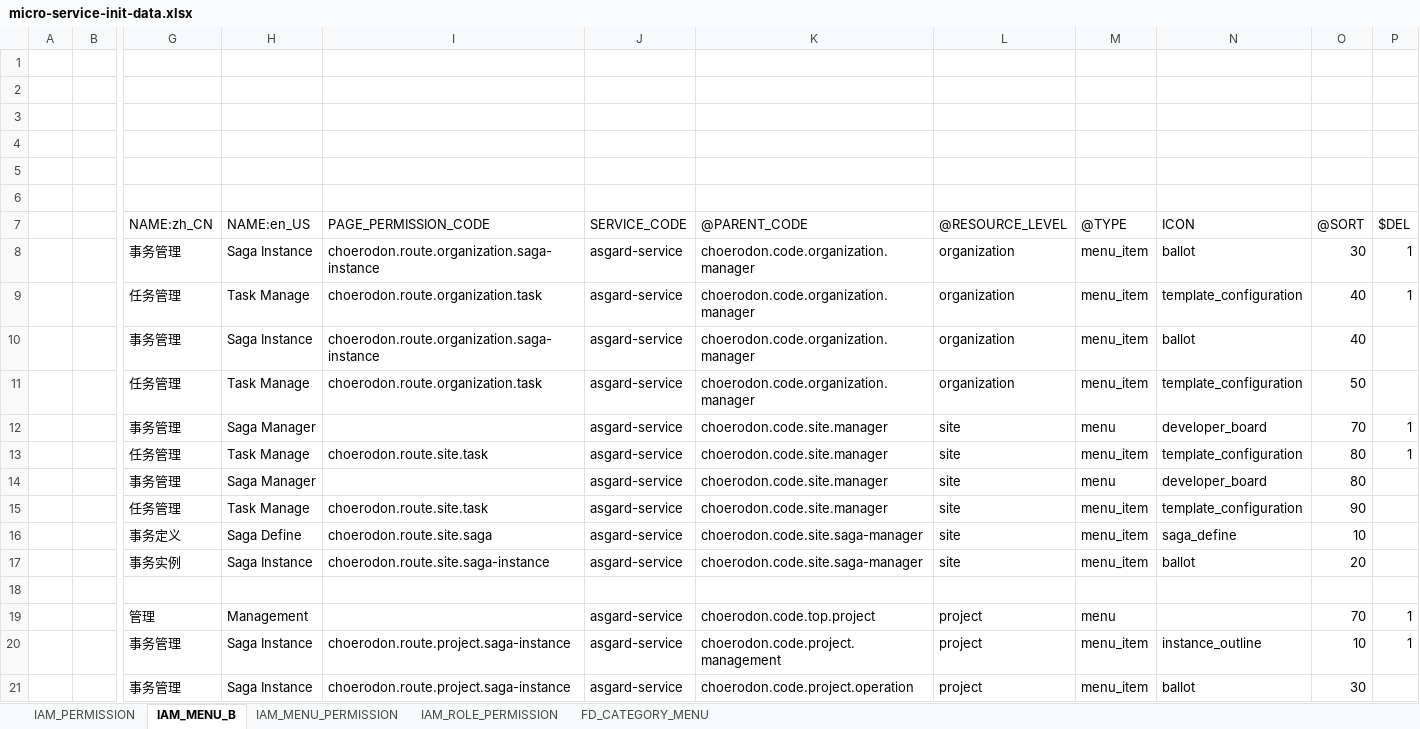
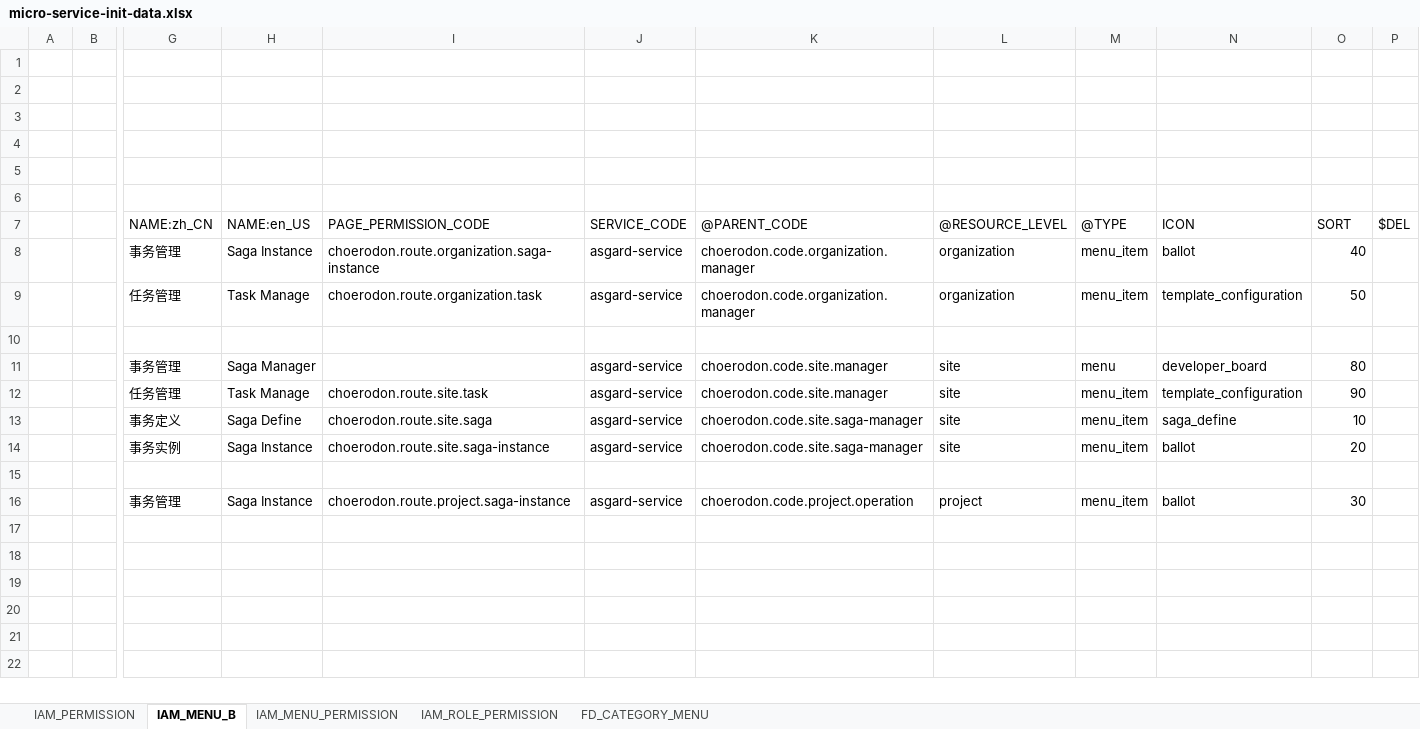
Before and after one commit to open-hand/choerodon-asgard, an Excel workbook: src/main/resources/script/meta/micro-service-init-data.xlsx, sheet IAM_MENU_B, drawn as a sheet; only a part is shown, gaps mark what is left out; values as stored, in another font and other column widths than the file's, no borders; removed rows and columns are numbered as before the commit, all else as after; rows hold the shown columns only; the diff names each change by its address in the sheet, - before the commit and + after, or states it on an @@ line.

Commit message:
[IMP]修改excel，允许直接修改菜单排序

```diff
--- a/src/main/resources/script/meta/micro-service-init-data.xlsx (sheet IAM_MENU_B)
+++ b/src/main/resources/script/meta/micro-service-init-data.xlsx (sheet IAM_MENU_B)
-O7: @SORT
+O7: SORT
-row 8:  |  | 事务管理 | Saga Instance | choerodon.route.organization.saga-instance | asgard-service | choerodon.code.organization.manager | organization | menu_item | ballot | 30 | 1
-row 9:  |  | 任务管理 | Task Manage | choerodon.route.organization.task | asgard-service | choerodon.code.organization.manager | organization | menu_item | template_configuration | 40 | 1
-row 10:  |  | 事务管理 | Saga Manager |  | asgard-service | choerodon.code.site.manager | site | menu | developer_board | 70 | 1
+row 10: (empty)
-row 13:  |  | 任务管理 | Task Manage | choerodon.route.site.task | asgard-service | choerodon.code.site.manager | site | menu_item | template_configuration | 80 | 1
-row 19:  |  | 管理 | Management |  | asgard-service | choerodon.code.top.project | project | menu |  | 70 | 1
-row 20:  |  | 事务管理 | Saga Instance | choerodon.route.project.saga-instance | asgard-service | choerodon.code.project.management | project | menu_item | instance_outline | 10 | 1
```
